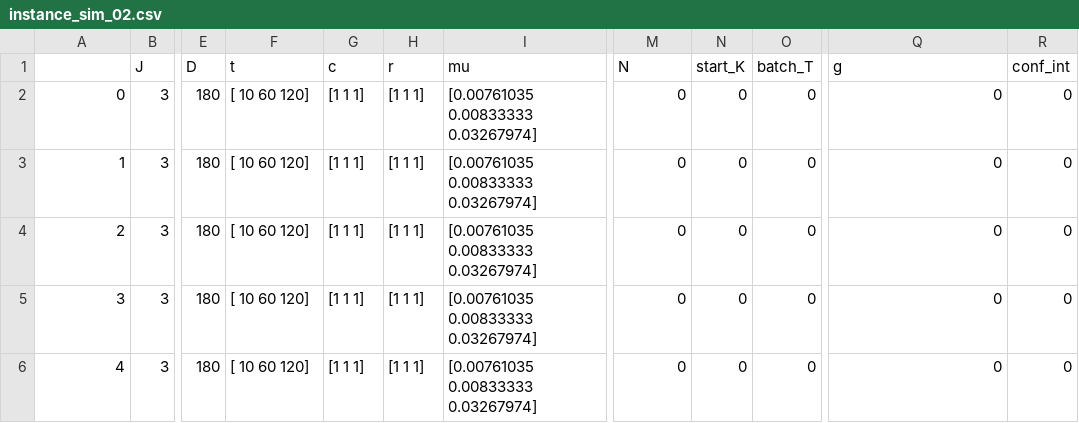
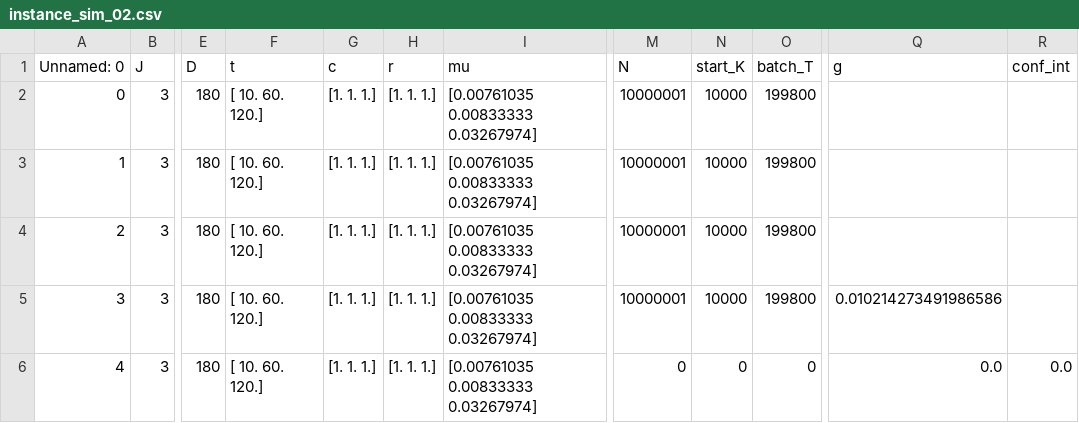
Before and after one commit to JeroenVanKasteren/time_constraint_ed, a CSV file: results/instance_sim_02.csv, drawn as a sheet; only a part is shown, gaps mark what is left out; the diff names each change by its address in the sheet, - before the commit and + after, or states it on an @@ line.

```diff
--- a/results/instance_sim_02.csv
+++ b/results/instance_sim_02.csv
-A1: (empty)
+A1: Unnamed: 0
-F2:F6 (t): [ 10 60 120]
+F2:F6 (t): [ 10. 60. 120.]
-G2:G6 (c): [1 1 1]
+G2:G6 (c): [1. 1. 1.]
-H2:H6 (r): [1 1 1]
+H2:H6 (r): [1. 1. 1.]
-M2:M5 (N): 0
+M2:M5 (N): 10000001
-N2:N5 (start_K): 0
+N2:N5 (start_K): 10000
-O2:O5 (batch_T): 0
+O2:O5 (batch_T): 199800
-Q2:Q4 (g): 0
+Q2:Q4 (g): (empty)
-R2:R5 (conf_int): 0
+R2:R5 (conf_int): (empty)
-Q5 (g): 0
+Q5 (g): 0.010214273491986586
-Q6 (g): 0
+Q6 (g): 0.0
-R6 (conf_int): 0
+R6 (conf_int): 0.0
```
Also changed, not shown: results/instance_sim_01.csv, results/instance_sim_03.csv, 7 other files.
